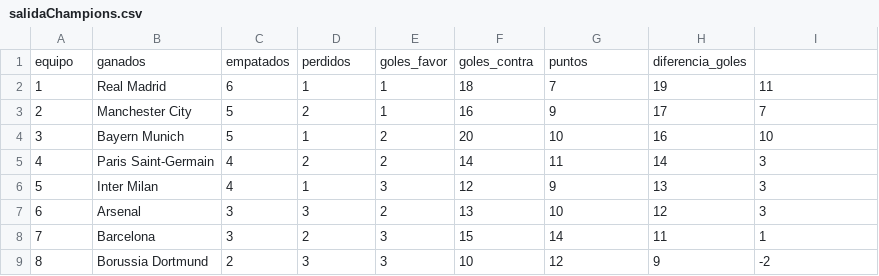
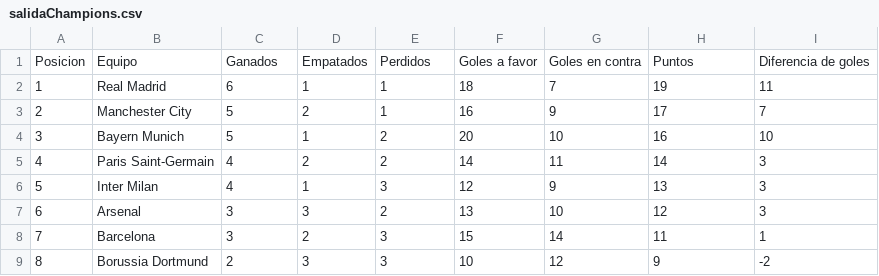
Before and after one commit to AndreaKarod/Equipos-de-futbol, a CSV file: output/salidaChampions.csv, drawn as a sheet.

Commit message:
Añadir posición a la impresión del archivo de salida.csv

```diff
--- a/output/salidaChampions.csv
+++ b/output/salidaChampions.csv
@@ -1,2 +1,2 @@
-equipo,ganados,empatados,perdidos,goles_favor,goles_contra,puntos,diferencia_goles
+Posicion, Equipo, Ganados, Empatados, Perdidos, Goles a favor, Goles en contra, Puntos, Diferencia de goles
 1,Real Madrid,6,1,1,18,7,19,11
```
Also changed, not shown: 1 other file.
